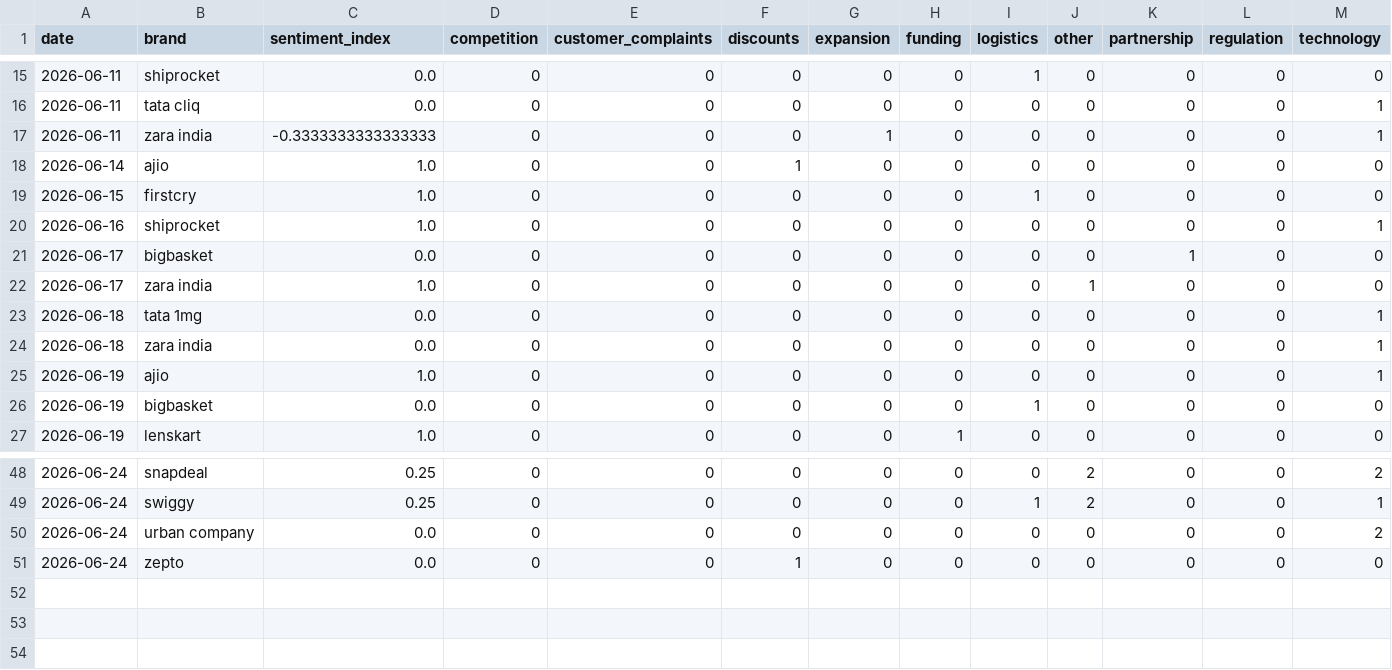
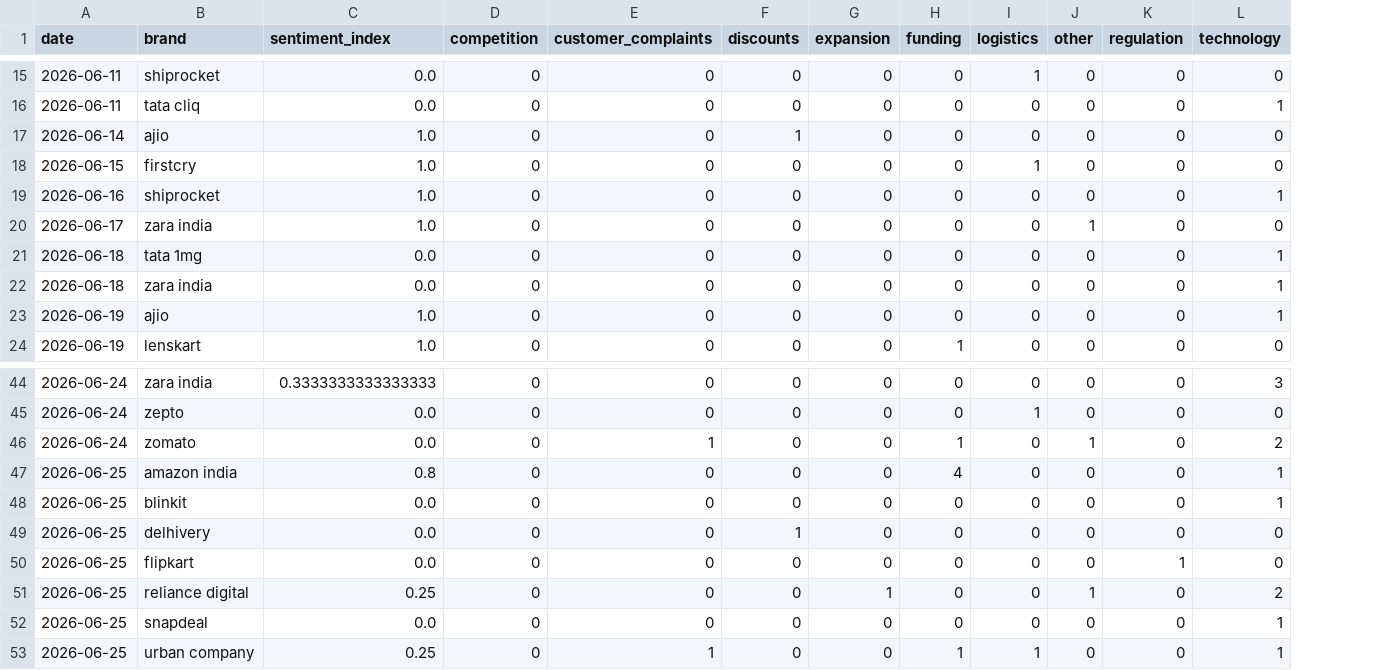
Before and after one commit to akanksha726/Infosys-Springboard, a CSV file: data/processed/brand_daily_metrics.csv, drawn as a sheet; only a part is shown, gaps mark what is left out; removed rows and columns are numbered as before the commit, all else as after; the diff covers the shown part only; the diff names each change by its address in the sheet, - before the commit and + after, or states it on an @@ line.

```diff
--- a/data/processed/brand_daily_metrics.csv
+++ b/data/processed/brand_daily_metrics.csv
-column K (partnership), rows 15-16: 0 | 0; rows 18-20: all 0; rows 22-25: all 0; row 27: 0; rows 48-51: all 0
-row 17: 2026-06-11 | zara india | -0.3333333333333333 | 0 | 0 | 0 | 1 | 0 | 0 | 0 | 0 | 0 | 1
-row 21: 2026-06-17 | bigbasket | 0.0 | 0 | 0 | 0 | 0 | 0 | 0 | 0 | 1 | 0 | 0
-row 26: 2026-06-19 | bigbasket | 0.0 | 0 | 0 | 0 | 0 | 0 | 1 | 0 | 0 | 0 | 0
-B44 (brand): snapdeal
+B44 (brand): zara india
-C44 (sentiment_index): 0.25
+C44 (sentiment_index): 0.3333333333333333
-J44:J45 (other): 2
+J44:J45 (other): 0
-L44 (technology): 2
+L44 (technology): 3
-B45 (brand): swiggy
+B45 (brand): zepto
-C45 (sentiment_index): 0.25
+C45 (sentiment_index): 0.0
-L45 (technology): 1
+L45 (technology): 0
-B46 (brand): urban company
+B46 (brand): zomato
-E46 (customer_complaints): 0
+E46 (customer_complaints): 1
-H46 (funding): 0
+H46 (funding): 1
-J46 (other): 0
+J46 (other): 1
+row 47: 2026-06-25 | amazon india | 0.8 | 0 | 0 | 0 | 0 | 4 | 0 | 0 | 0 | 1
+row 48: 2026-06-25 | blinkit | 0.0 | 0 | 0 | 0 | 0 | 0 | 0 | 0 | 0 | 1
-A49 (date): 2026-06-24
+A49 (date): 2026-06-25
-B49 (brand): zepto
+B49 (brand): delhivery
+row 50: 2026-06-25 | flipkart | 0.0 | 0 | 0 | 0 | 0 | 0 | 0 | 0 | 1 | 0
+row 51: 2026-06-25 | reliance digital | 0.25 | 0 | 0 | 0 | 1 | 0 | 0 | 1 | 0 | 2
+row 52: 2026-06-25 | snapdeal | 0.0 | 0 | 0 | 0 | 0 | 0 | 0 | 0 | 0 | 1
+row 53: 2026-06-25 | urban company | 0.25 | 0 | 1 | 0 | 0 | 1 | 1 | 0 | 0 | 1
```
Also changed, not shown: 1 added row, 2 removed rows and 30 edited cells elsewhere in this file, data/processed/daily_market_metrics.csv, data/processed/market_forecast_history.csv, 1 other file.
